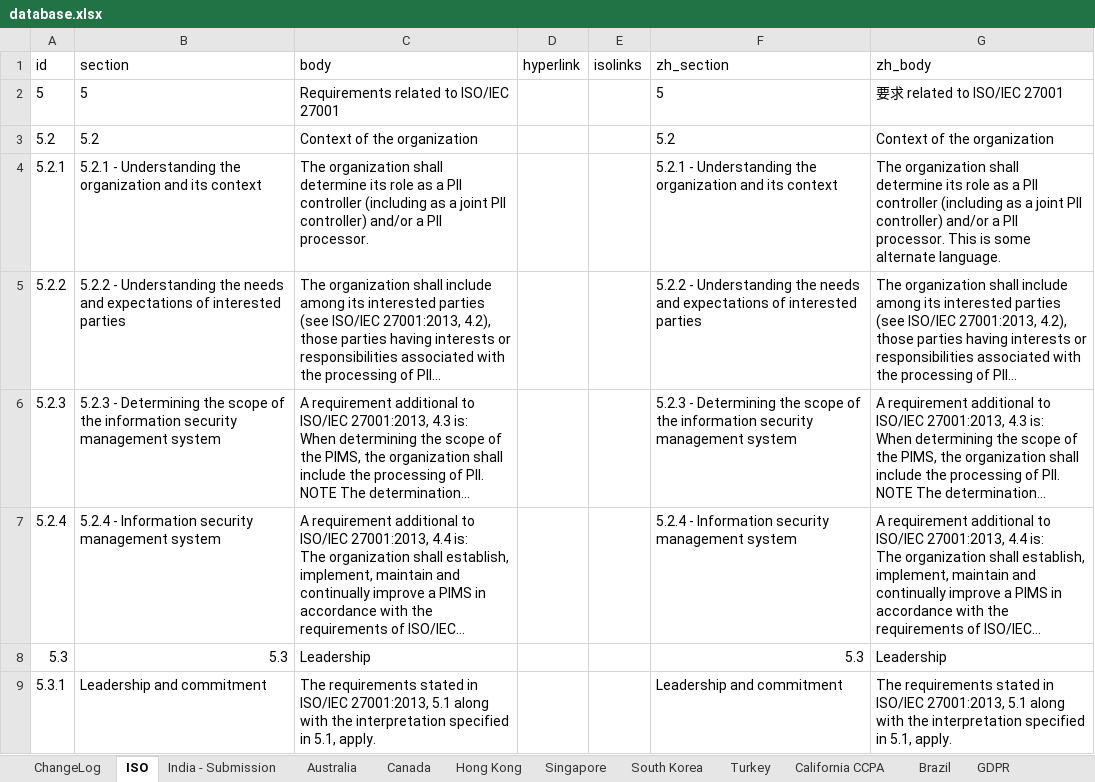
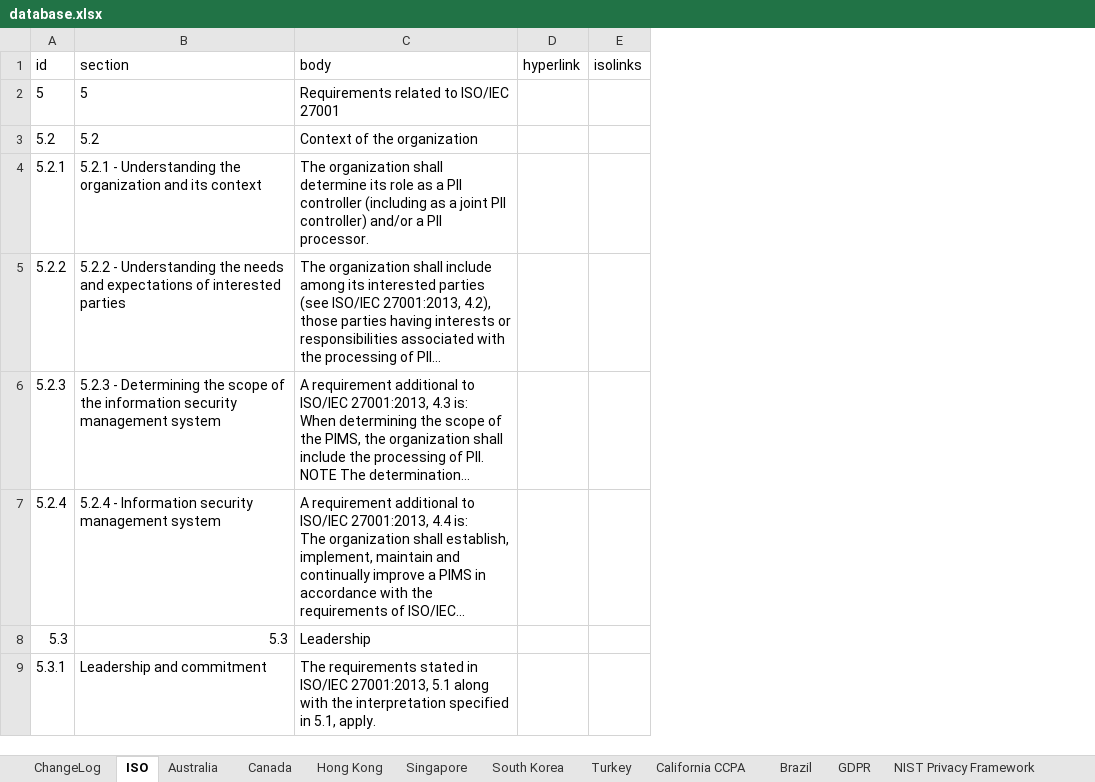
Before and after one commit to microsoft/data-protection-mapping-project, an Excel workbook: src/assets/database.xlsx, sheet ISO, drawn as a sheet; only a part is shown; values as stored, in another font and other column widths than the file's, no borders; ↵ is a line break in a cell; the diff names each change by its address in the sheet, - before the commit and + after, or states it on an @@ line.

```diff
--- a/src/assets/database.xlsx (sheet ISO)
+++ b/src/assets/database.xlsx (sheet ISO)
-sheet tab: India - Submission
-column F (zh_section), rows 2-9: 5 | 5.2 | 5.2.1 - Understanding the organization and its context | 5.2.2 - Understanding the needs and expectations of interested parties | 5.2.3 - Determining the scope of the information security management system | 5.2.4 - Information security management system | 5.3 | Leadership and commitment
-column G (zh_body), rows 2-9: 要求 related to ISO/IEC 27001 | Context of the organization | The organization shall determine its role as a PII controller (including as a joint PII controller) and/or a PII processor. This is some alternate language. | The organization shall include among its interested parties (see ISO/IEC 27001:2013, 4.2), those parties having interests or responsibilities associated with the processing of PII… | A requirement additional to ISO/IEC 27001:2013, 4.3 is: ↵ When determining the scope of the PIMS, the organization shall include the processing of PII. ↵ NOTE The determination... | A requirement additional to ISO/IEC 27001:2013, 4.4 is: ↵ The organization shall establish, implement, maintain and continually improve a PIMS in accordance with the requirements of ISO/IEC... | Leadership | The requirements stated in ISO/IEC 27001:2013, 5.1 along with the interpretation specified in 5.1, apply.
```
Also changed, not shown: sheet Hong Kong, sheet ChangeLog, sheet NIST Privacy Framework, 1 other file.
